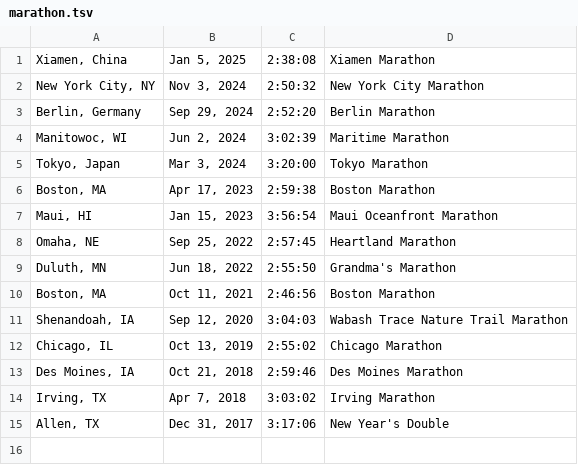
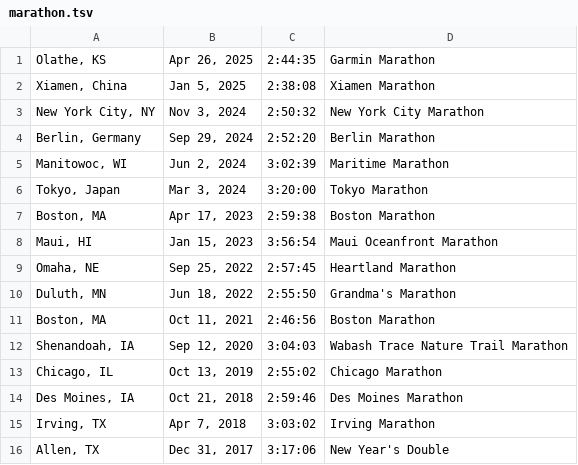
Before and after one commit to chengniedotcom/chengniedotcom.github.io, a TSV file: _site/marathon.tsv, drawn as a sheet; the diff names each change by its address in the sheet, - before the commit and + after, or states it on an @@ line.

```diff
--- a/_site/marathon.tsv
+++ b/_site/marathon.tsv
+row 1: Olathe, KS | Apr 26, 2025 | 2:44:35 | Garmin Marathon
```
Also changed, not shown: marathon.tsv, 54 other files.
